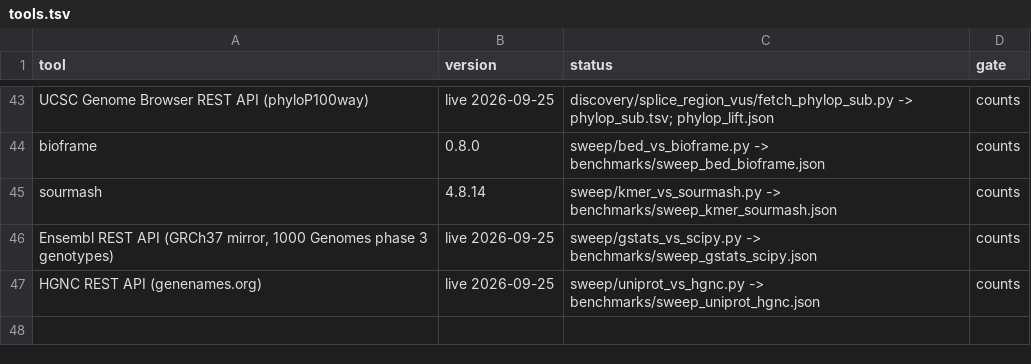
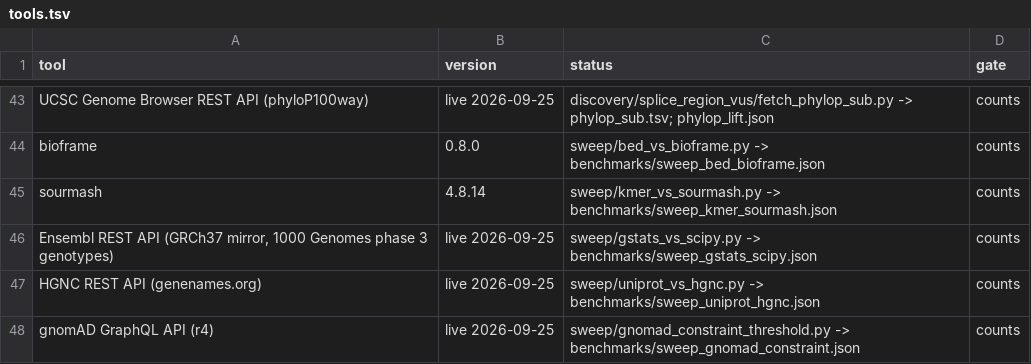
Before and after one commit to uditakankananonononono/mega27-01-sugarcode-realdata-validation, a TSV file: manifests/tools.tsv, drawn as a sheet; only a part is shown, gaps mark what is left out; the diff names each change by its address in the sheet, - before the commit and + after, or states it on an @@ line.

Commit message:
gnomad sweep: v2 LOEUF cutoff on r4 data fixed in sc-ai 0a265e7 (pLI agreement 51->57/60); rate-limit gap logged; paper F59

```diff
--- a/manifests/tools.tsv
+++ b/manifests/tools.tsv
+row 48: gnomAD GraphQL API (r4) | live 2026-09-25 | sweep/gnomad_constraint_threshold.py -> benchmarks/sweep_gnomad_constraint.json | counts
```
Also changed, not shown: manifests/accessions.tsv, manifests/module_inventory.tsv, 11 other files.
